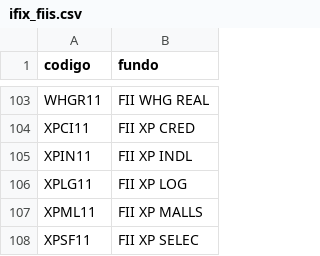
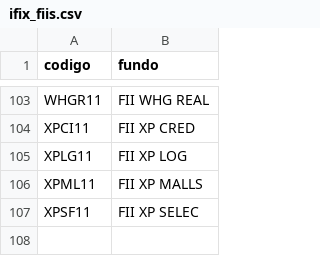
Before and after one commit to raonirenosto/investpop, a CSV file: data/ifix_fiis.csv, drawn as a sheet; only a part is shown, gaps mark what is left out.

```diff
--- a/data/ifix_fiis.csv
+++ b/data/ifix_fiis.csv
@@ -104,3 +104,2 @@ WHGR11,FII WHG REAL
 XPCI11,FII XP CRED
-XPIN11,FII XP INDL
 XPLG11,FII XP LOG
```
Also changed, not shown: 6 other files.
